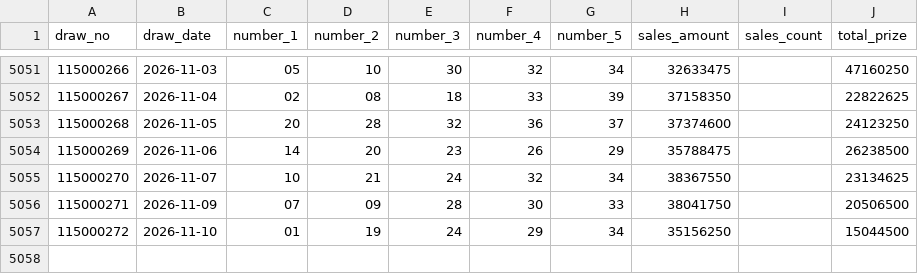
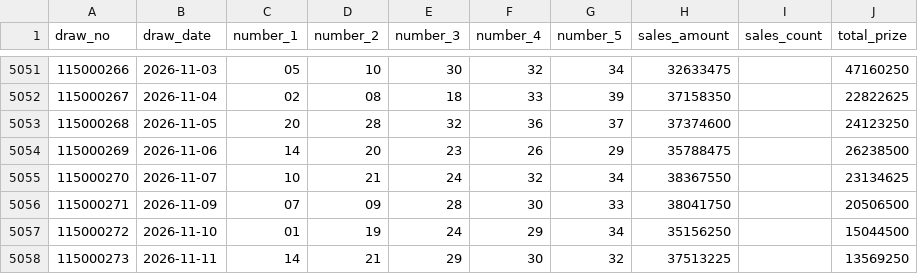
Before and after one commit to Skyripples/taiwan_lottery, a CSV file: data/39_m5.csv, drawn as a sheet; only a part is shown, gaps mark what is left out; the diff names each change by its address in the sheet, - before the commit and + after, or states it on an @@ line.

```diff
--- a/data/39_m5.csv
+++ b/data/39_m5.csv
+row 5058: 115000273 | 2026-11-11 | 14 | 21 | 29 | 30 | 32 | 37513225 |  | 13569250
```
Also changed, not shown: data/3_d.csv, data/4_d.csv, 13 other files.
